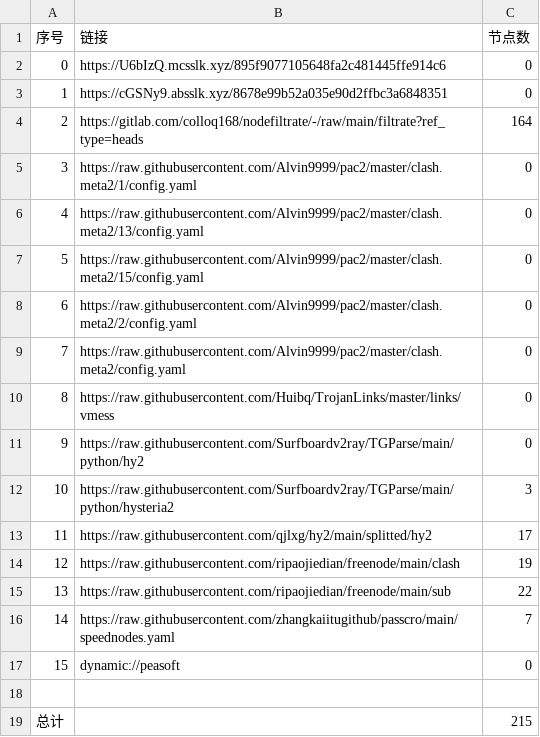
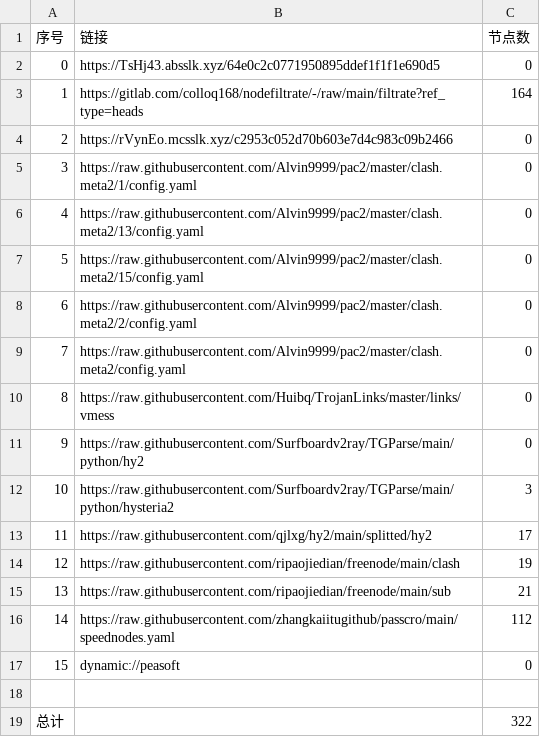
Before and after one commit to jamph826/NoMoreWalls, a CSV file: list_result.csv, drawn as a sheet.

```diff
--- a/list_result.csv
+++ b/list_result.csv
@@ -1,5 +1,5 @@
 序号,链接,节点数
-0,https://U6bIzQ.mcsslk.xyz/895f9077105648fa2c481445ffe914c6,0
-1,https://cGSNy9.absslk.xyz/8678e99b52a035e90d2ffbc3a6848351,0
-2,https://gitlab.com/colloq168/nodefiltrate/-/raw/main/filtrate?ref_type=heads,164
+0,https://TsHj43.absslk.xyz/64e0c2c0771950895ddef1f1f1e690d5,0
+1,https://gitlab.com/colloq168/nodefiltrate/-/raw/main/filtrate?ref_type=heads,164
+2,https://rVynEo.mcsslk.xyz/c2953c052d70b603e7d4c983c09b2466,0
 3,https://raw.githubusercontent.com/Alvin9999/pac2/master/clash.meta2/1/config.yaml,0
@@ -14,6 +14,6 @@
 12,https://raw.githubusercontent.com/ripaojiedian/freenode/main/clash,19
-13,https://raw.githubusercontent.com/ripaojiedian/freenode/main/sub,22
-14,https://raw.githubusercontent.com/zhangkaiitugithub/passcro/main/speednodes.yaml,7
+13,https://raw.githubusercontent.com/ripaojiedian/freenode/main/sub,21
+14,https://raw.githubusercontent.com/zhangkaiitugithub/passcro/main/speednodes.yaml,112
 15,dynamic://peasoft,0
 
-总计,,215
+总计,,322
```
Also changed, not shown: 28 other files.
